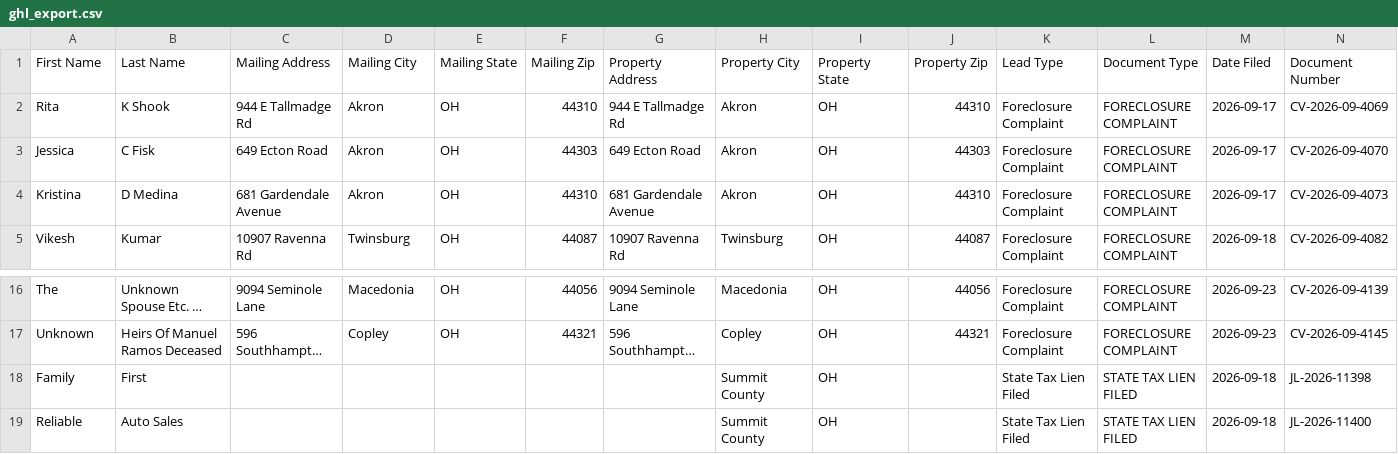
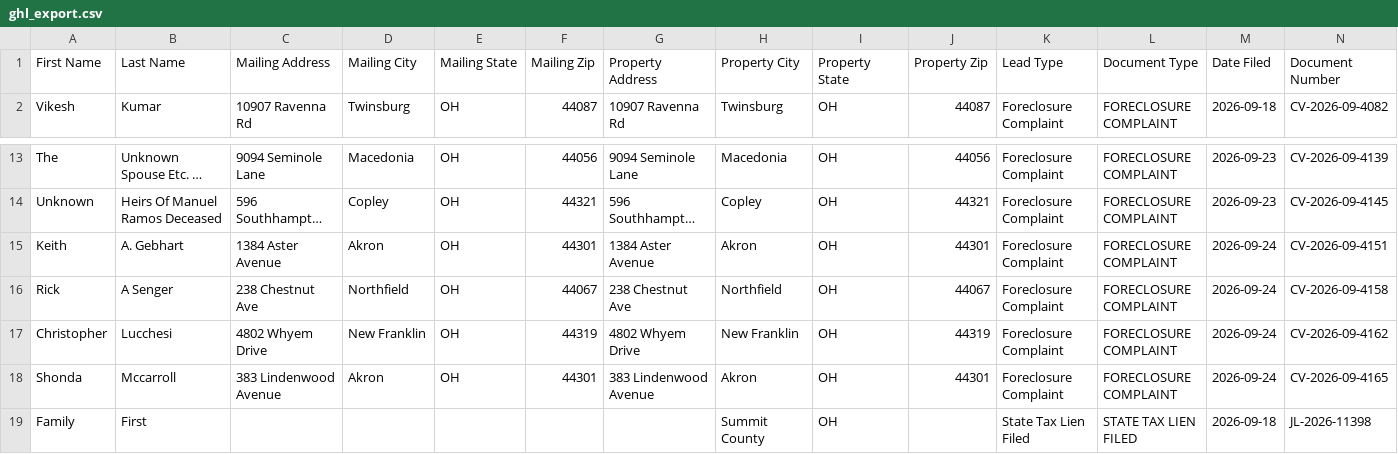
Before and after one commit to paulw3535/summit-leads, a CSV file: data/ghl_export.csv, drawn as a sheet; only a part is shown, gaps mark what is left out; the shorter side is filled out with more unchanged rows; long unchanged cells end in …; removed rows and columns are numbered as before the commit, all else as after; rows hold the shown columns only; the diff names each change by its address in the sheet, - before the commit and + after, or states it on an @@ line.

```diff
--- a/data/ghl_export.csv
+++ b/data/ghl_export.csv
-row 2: Rita | K Shook | 944 E Tallmadge Rd | Akron | OH | 44310 | 944 E Tallmadge Rd | Akron | OH | 44310 | Foreclosure Complaint | FORECLOSURE COMPLAINT | 2026-09-17 | CV-2026-09-4069
-row 3: Jessica | C Fisk | 649 Ecton Road | Akron | OH | 44303 | 649 Ecton Road | Akron | OH | 44303 | Foreclosure Complaint | FORECLOSURE COMPLAINT | 2026-09-17 | CV-2026-09-4070
-row 4: Kristina | D Medina | 681 Gardendale Avenue | Akron | OH | 44310 | 681 Gardendale Avenue | Akron | OH | 44310 | Foreclosure Complaint | FORECLOSURE COMPLAINT | 2026-09-17 | CV-2026-09-4073
+row 15: Keith | A. Gebhart | 1384 Aster Avenue | Akron | OH | 44301 | 1384 Aster Avenue | Akron | OH | 44301 | Foreclosure Complaint | FORECLOSURE COMPLAINT | 2026-09-24 | CV-2026-09-4151
+row 16: Rick | A Senger | 238 Chestnut Ave | Northfield | OH | 44067 | 238 Chestnut Ave | Northfield | OH | 44067 | Foreclosure Complaint | FORECLOSURE COMPLAINT | 2026-09-24 | CV-2026-09-4158
+row 17: Christopher | Lucchesi | 4802 Whyem Drive | New Franklin | OH | 44319 | 4802 Whyem Drive | New Franklin | OH | 44319 | Foreclosure Complaint | FORECLOSURE COMPLAINT | 2026-09-24 | CV-2026-09-4162
+row 18: Shonda | Mccarroll | 383 Lindenwood Avenue | Akron | OH | 44301 | 383 Lindenwood Avenue | Akron | OH | 44301 | Foreclosure Complaint | FORECLOSURE COMPLAINT | 2026-09-24 | CV-2026-09-4165
```
Also changed, not shown: 2 other files.
